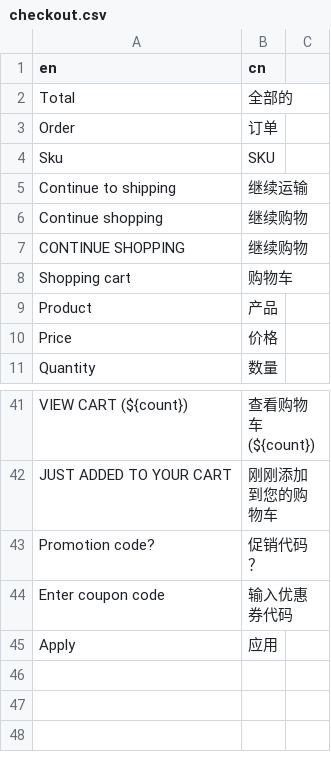
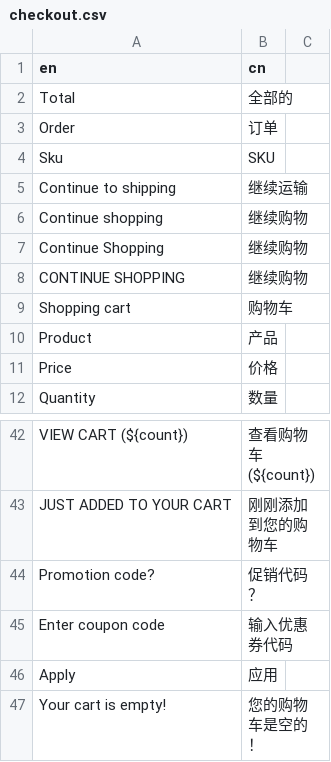
Before and after one commit to metaversekingdom/Ecommerce_react, a CSV file: translations/cn/checkout.csv, drawn as a sheet; only a part is shown, gaps mark what is left out.

Commit message:
Add translations

```diff
--- a/translations/cn/checkout.csv
+++ b/translations/cn/checkout.csv
@@ -6,2 +6,3 @@ Continue to shipping, 继续运输
 Continue shopping, 继续购物
+Continue Shopping, 继续购物
 CONTINUE SHOPPING, 继续购物
@@ -45 +46,2 @@ Enter coupon code, 输入优惠券代码
 Apply, 应用
+Your cart is empty!, 您的购物车是空的！
```
Also changed, not shown: 10 other files.
